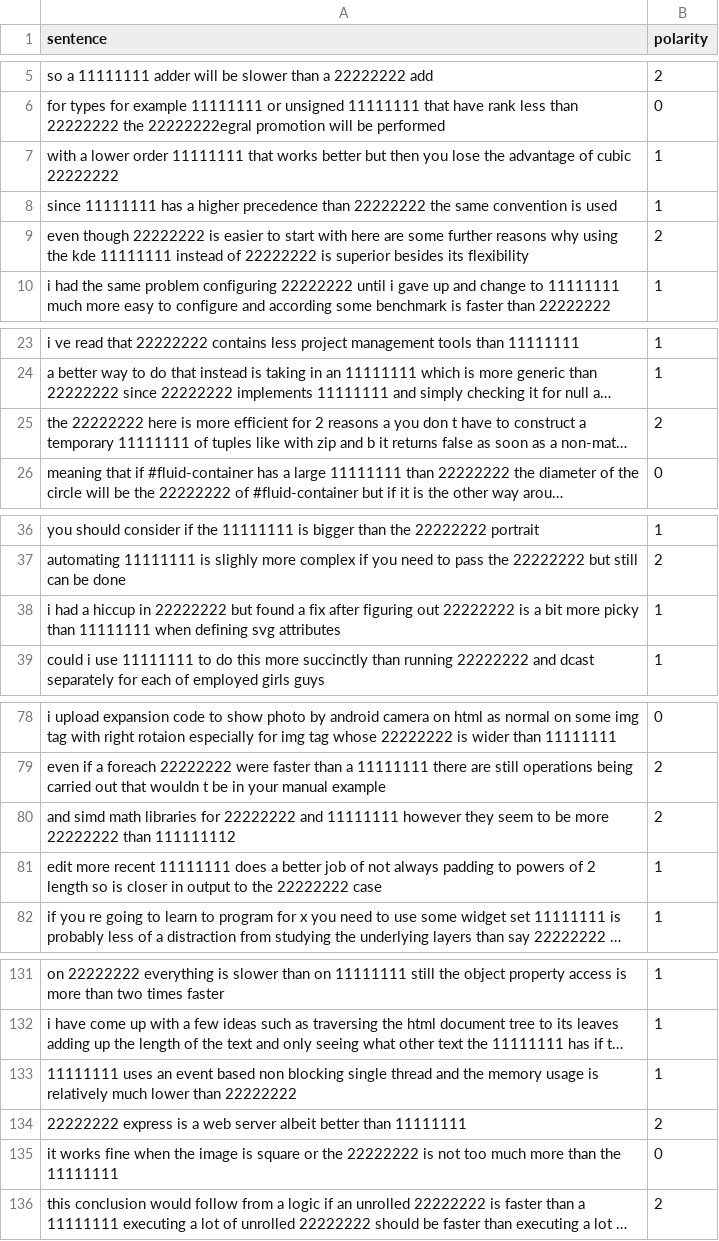
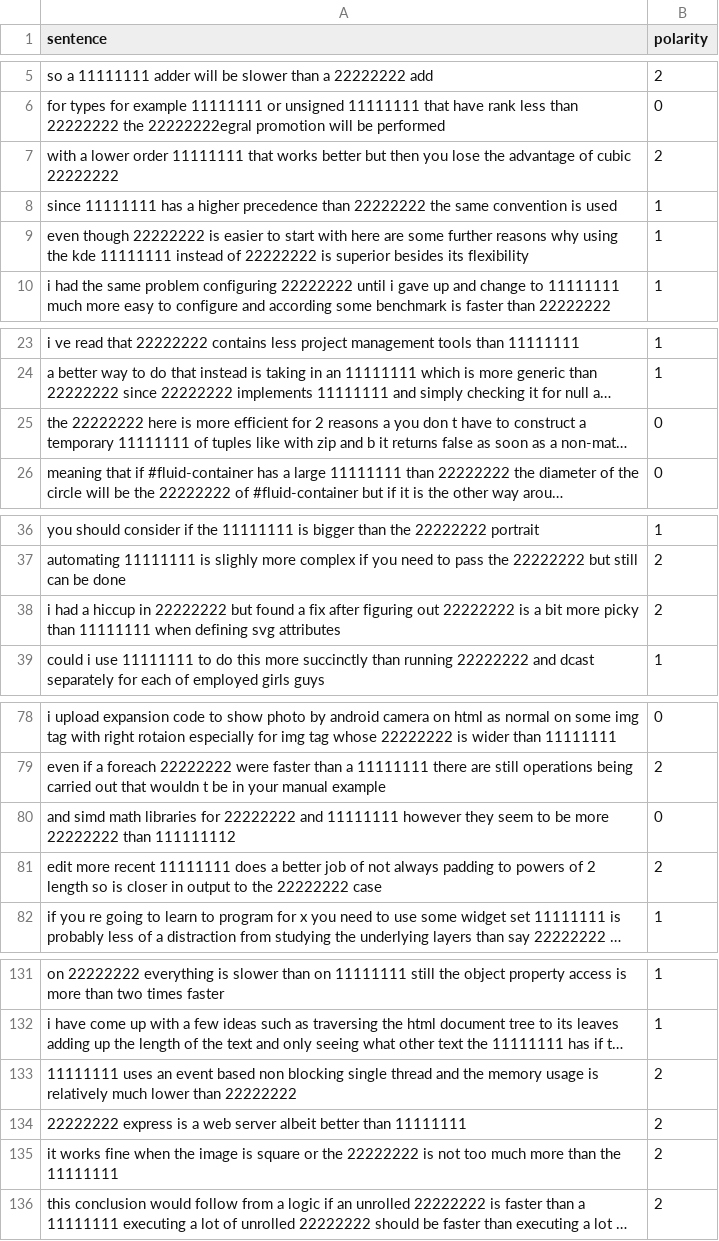
Before and after one commit to freddiewanah/diffSimilarTech, a CSV file: data/test_data3.csv, drawn as a sheet; only a part is shown, gaps mark what is left out; long unchanged cells end in …; the diff covers the shown part only; the diff names each change by its address in the sheet, - before the commit and + after, or states it on an @@ line.

```diff
--- a/data/test_data3.csv
+++ b/data/test_data3.csv
-B7 (polarity): 1
+B7 (polarity): 2
-B9 (polarity): 2
+B9 (polarity): 1
-B25 (polarity): 2
+B25 (polarity): 0
-B38 (polarity): 1
+B38 (polarity): 2
-B80 (polarity): 2
+B80 (polarity): 0
-B81 (polarity): 1
+B81 (polarity): 2
-B133 (polarity): 1
+B133 (polarity): 2
-B135 (polarity): 0
+B135 (polarity): 2
```
Also changed, not shown: 2 edited cells elsewhere in this file, 25 other files.
